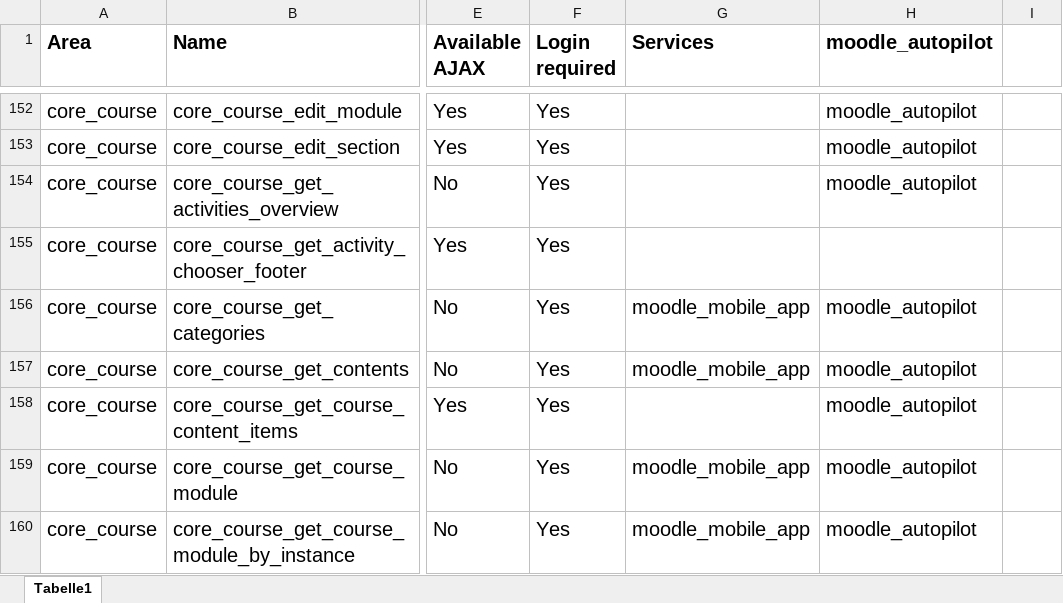
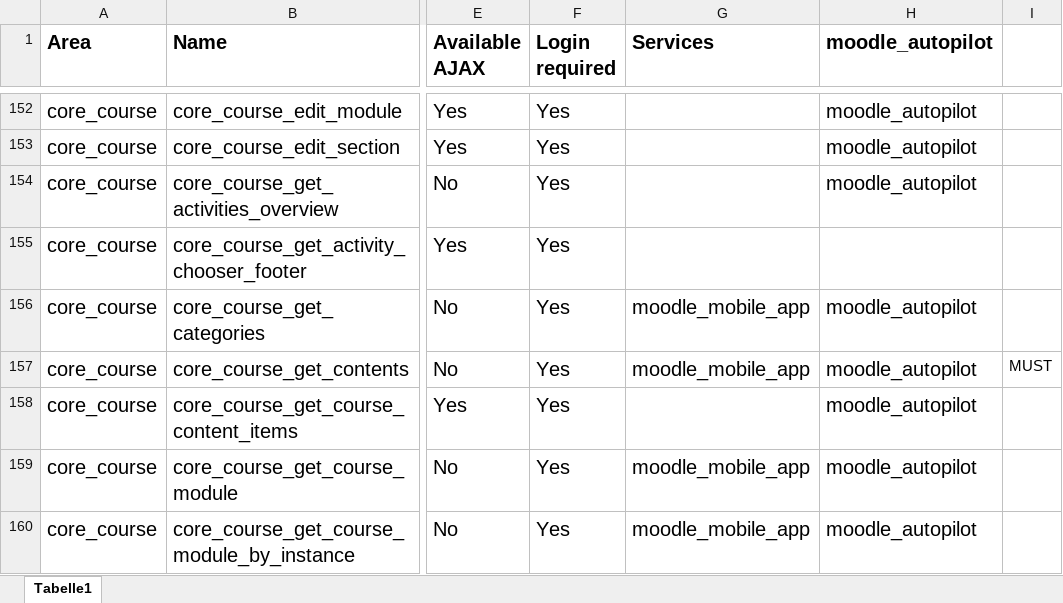
Before and after one commit to dxiai/moodle-autopilot, an Excel workbook: doc/moodle_api_functions_service_alignment.xlsx, sheet Tabelle1, drawn as a sheet; only a part is shown, gaps mark what is left out; values as stored, in another font and other column widths than the file's, no borders; the diff names each change by its address in the sheet, - before the commit and + after, or states it on an @@ line.

Commit message:
more info on the required APIs

```diff
--- a/doc/moodle_api_functions_service_alignment.xlsx (sheet Tabelle1)
+++ b/doc/moodle_api_functions_service_alignment.xlsx (sheet Tabelle1)
-I157: (empty)
+I157: MUST
```
